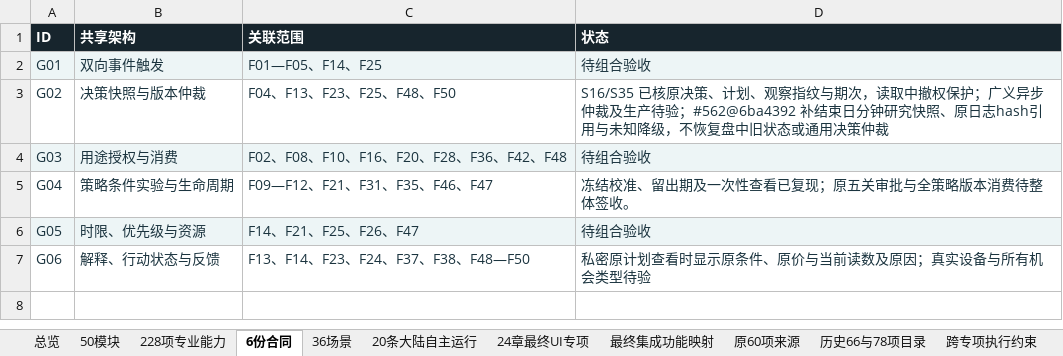
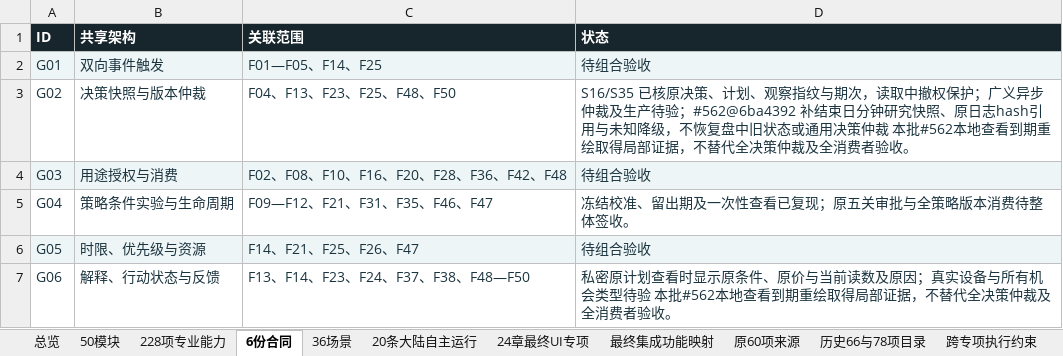
Before and after one commit to solviq87-cpu/v6-stock-system, an Excel workbook: docs/fayo-professional/deliverables/checklist.xlsx, sheet 6份合同, drawn as a sheet; values as stored, in another font and other column widths than the file's, no borders; the diff names each change by its address in the sheet, - before the commit and + after, or states it on an @@ line.

```diff
--- a/docs/fayo-professional/deliverables/checklist.xlsx (sheet 6份合同)
+++ b/docs/fayo-professional/deliverables/checklist.xlsx (sheet 6份合同)
-D3 (状态): …决策仲裁
+D3 (状态): …决策仲裁 本批#562本地查看到期重绘取得局部证据，不替代全决策仲裁及全消费者验收。
-D7 (状态): …类型待验
+D7 (状态): …类型待验 本批#562本地查看到期重绘取得局部证据，不替代全决策仲裁及全消费者验收。
```
Also changed, not shown: sheet 228项专业能力, sheet 总览, sheet 36场景, 4 other files.
